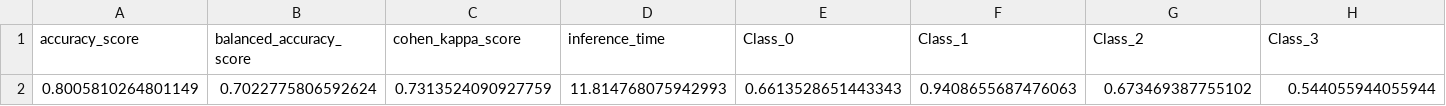
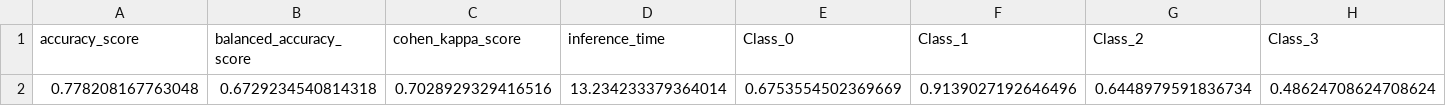
Before and after one commit to ESA-PhiLab/hypernet, a CSV file: ml_intuition/inference_metrics.csv, drawn as a sheet; only a part is shown; removed rows and columns are numbered as before the commit, all else as after; rows hold the shown columns only; the diff names each change by its address in the sheet, - before the commit and + after, or states it on an @@ line.

```diff
--- a/ml_intuition/inference_metrics.csv
+++ b/ml_intuition/inference_metrics.csv
-row 2: 0.8005810264801149 | 0.7022775806592624 | 0.7313524090927759 | 11.814768075942993 | 0.6613528651443343 | 0.9408655687476063 | 0.673469387755102 | 0.544055944055944
+row 2: 0.778208167763048 | 0.6729234540814318 | 0.7028929329416516 | 13.234233379364014 | 0.6753554502369669 | 0.9139027192646496 | 0.6448979591836734 | 0.48624708624708624
```
Also changed, not shown: ml_intuition/confusion_matrix.csv, 5 other files.
